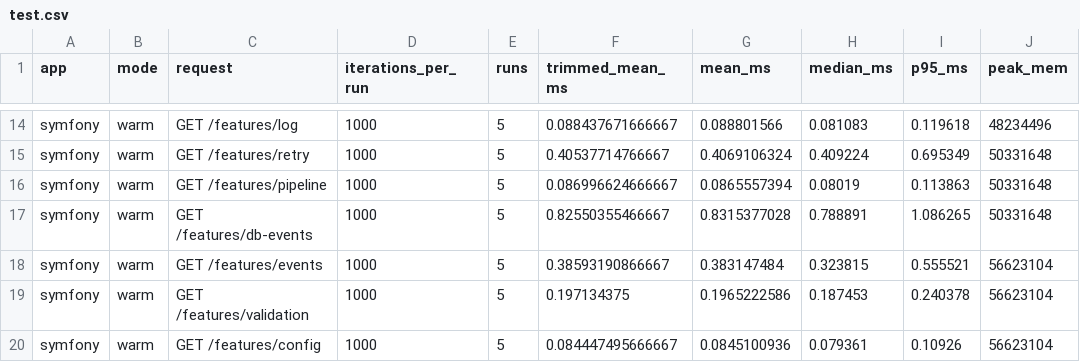
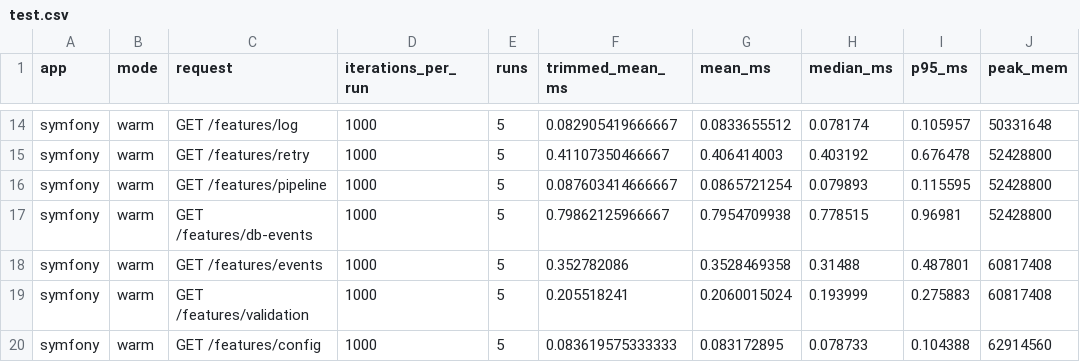
Before and after one commit to sailantis/azera-competition, a CSV file: results/test.csv, drawn as a sheet; only a part is shown, gaps mark what is left out; the diff covers the shown part only; the diff names each change by its address in the sheet, - before the commit and + after, or states it on an @@ line.

```diff
--- a/results/test.csv
+++ b/results/test.csv
-F14 (trimmed_mean_ms): 0.088437671666667
+F14 (trimmed_mean_ms): 0.082905419666667
-G14 (mean_ms): 0.088801566
+G14 (mean_ms): 0.0833655512
-H14 (median_ms): 0.081083
+H14 (median_ms): 0.078174
-I14 (p95_ms): 0.119618
+I14 (p95_ms): 0.105957
-J14 (peak_mem): 48234496
+J14 (peak_mem): 50331648
-F15 (trimmed_mean_ms): 0.40537714766667
+F15 (trimmed_mean_ms): 0.41107350466667
-G15 (mean_ms): 0.4069106324
+G15 (mean_ms): 0.406414003
-H15 (median_ms): 0.409224
+H15 (median_ms): 0.403192
-I15 (p95_ms): 0.695349
+I15 (p95_ms): 0.676478
-J15:J17 (peak_mem): 50331648
+J15:J17 (peak_mem): 52428800
-F16 (trimmed_mean_ms): 0.086996624666667
+F16 (trimmed_mean_ms): 0.087603414666667
-G16 (mean_ms): 0.0865557394
+G16 (mean_ms): 0.0865721254
-H16 (median_ms): 0.08019
+H16 (median_ms): 0.079893
-I16 (p95_ms): 0.113863
+I16 (p95_ms): 0.115595
-F17 (trimmed_mean_ms): 0.82550355466667
+F17 (trimmed_mean_ms): 0.79862125966667
-G17 (mean_ms): 0.8315377028
+G17 (mean_ms): 0.7954709938
-H17 (median_ms): 0.788891
+H17 (median_ms): 0.778515
-I17 (p95_ms): 1.086265
+I17 (p95_ms): 0.96981
-F18 (trimmed_mean_ms): 0.38593190866667
+F18 (trimmed_mean_ms): 0.352782086
-G18 (mean_ms): 0.383147484
+G18 (mean_ms): 0.3528469358
-H18 (median_ms): 0.323815
+H18 (median_ms): 0.31488
-I18 (p95_ms): 0.555521
+I18 (p95_ms): 0.487801
-J18:J19 (peak_mem): 56623104
+J18:J19 (peak_mem): 60817408
-F19 (trimmed_mean_ms): 0.197134375
+F19 (trimmed_mean_ms): 0.205518241
-G19 (mean_ms): 0.1965222586
+G19 (mean_ms): 0.2060015024
-H19 (median_ms): 0.187453
+H19 (median_ms): 0.193999
-I19 (p95_ms): 0.240378
+I19 (p95_ms): 0.275883
-F20 (trimmed_mean_ms): 0.084447495666667
+F20 (trimmed_mean_ms): 0.083619575333333
-G20 (mean_ms): 0.0845100936
+G20 (mean_ms): 0.083172895
-H20 (median_ms): 0.079361
+H20 (median_ms): 0.078733
-I20 (p95_ms): 0.10926
+I20 (p95_ms): 0.104388
-J20 (peak_mem): 56623104
+J20 (peak_mem): 62914560
```
Also changed, not shown: 157 edited cells elsewhere in this file, 3 other files.
